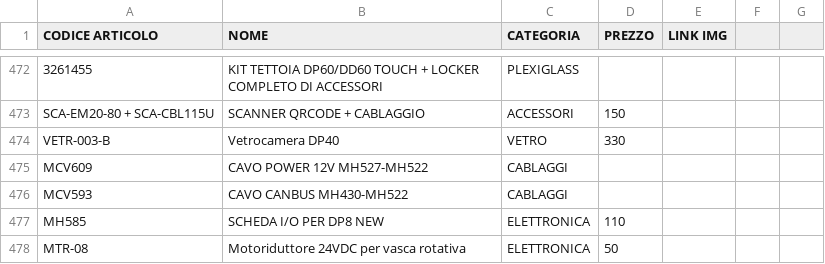
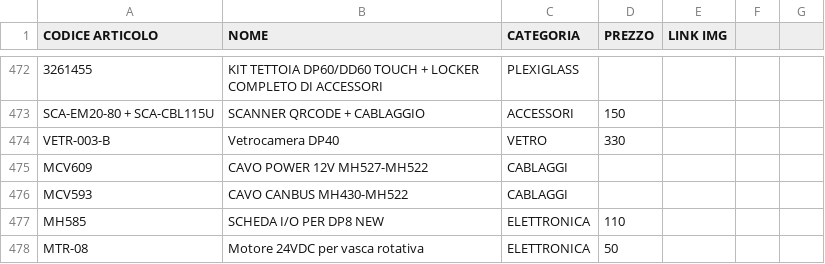
Before and after one commit to MicorhardAss/mhricambi, a CSV file: listaprodotti.csv, drawn as a sheet; only a part is shown, gaps mark what is left out.

Commit message:
Update listaprodotti.csv

```diff
--- a/listaprodotti.csv
+++ b/listaprodotti.csv
@@ -477,2 +477,2 @@ MCV593,CAVO CANBUS MH430-MH522,CABLAGGI,
 MH585,SCHEDA I/O PER DP8 NEW,ELETTRONICA,110
-MTR-08,Motoriduttore 24VDC per vasca rotativa,ELETTRONICA,50
+MTR-08,Motore 24VDC per vasca rotativa,ELETTRONICA,50
```
